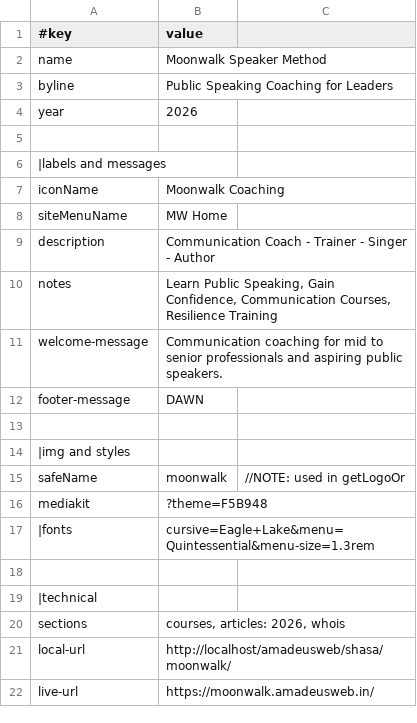
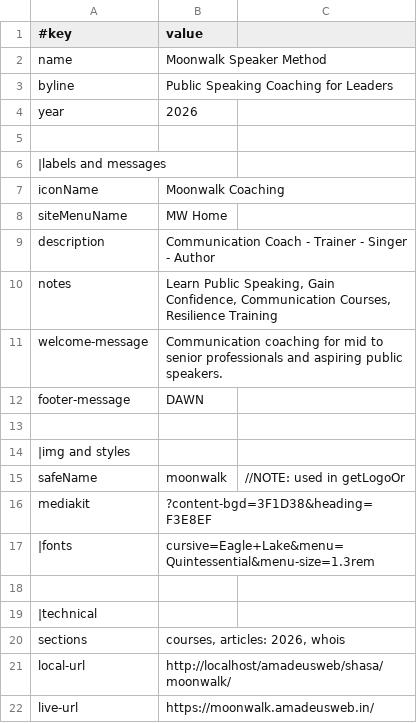
Before and after one commit to amadeusweb-sites/moonwalk, a TSV file: data/site.tsv, drawn as a sheet.

```diff
--- a/data/site.tsv
+++ b/data/site.tsv
@@ -15,3 +15,3 @@ footer-message	DAWN
 safeName	moonwalk	//NOTE: used in getLogoOr
-mediakit	?theme=F5B948
+mediakit	?content-bgd=3F1D38&heading=F3E8EF
 |fonts	cursive=Eagle+Lake&menu=Quintessential&menu-size=1.3rem
```
Also changed, not shown: 4 other files.
